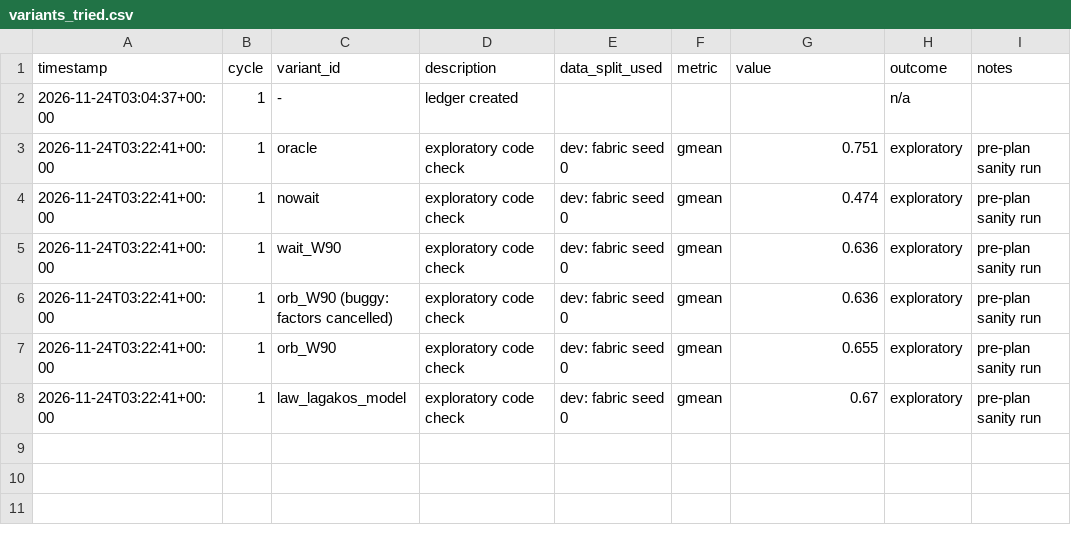
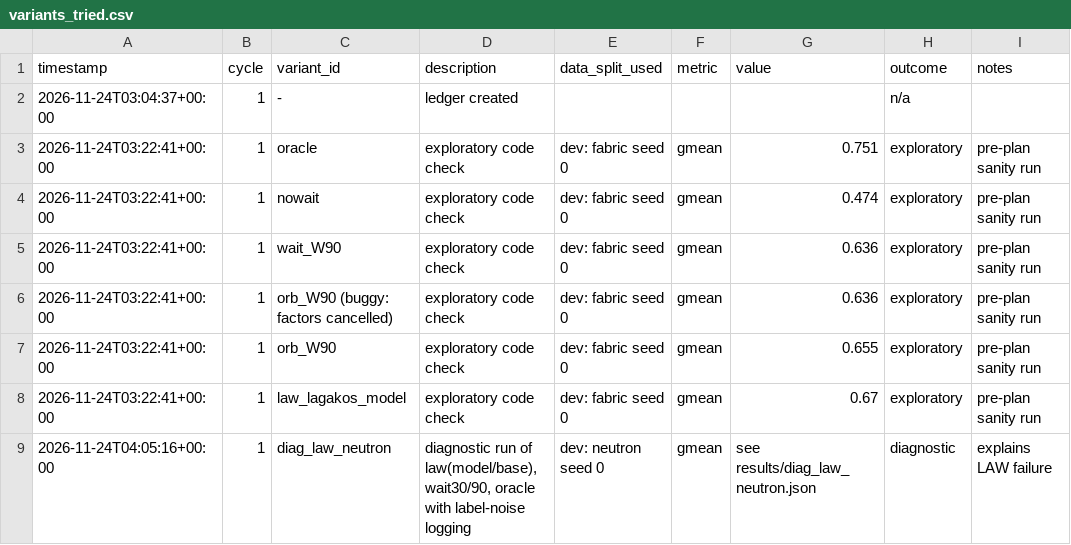
Before and after one commit to Bhargavteja-9779/p_c1_15, a CSV file: project/state/variants_tried.csv, drawn as a sheet.

```diff
--- a/project/state/variants_tried.csv
+++ b/project/state/variants_tried.csv
@@ -8 +8,2 @@ timestamp,cycle,variant_id,description,data_split_used,metric,value,outcome,note
 2026-11-24T03:22:41+00:00,1,law_lagakos_model,exploratory code check,dev: fabric seed 0,gmean,0.67,exploratory,pre-plan sanity run
+2026-11-24T04:05:16+00:00,1,diag_law_neutron,"diagnostic run of law(model/base), wait30/90, oracle with label-noise logging",dev: neutron seed 0,gmean,see results/diag_law_neutron.json,diagnostic,explains LAW failure
```
Also changed, not shown: 55 other files.
